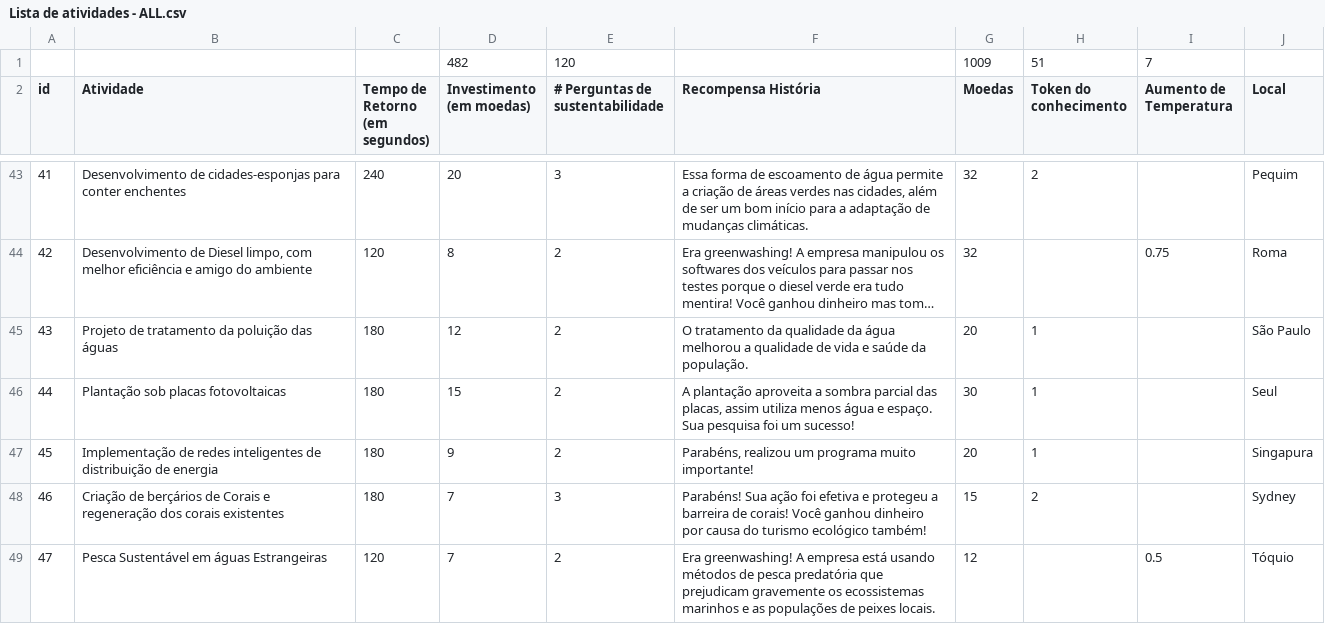
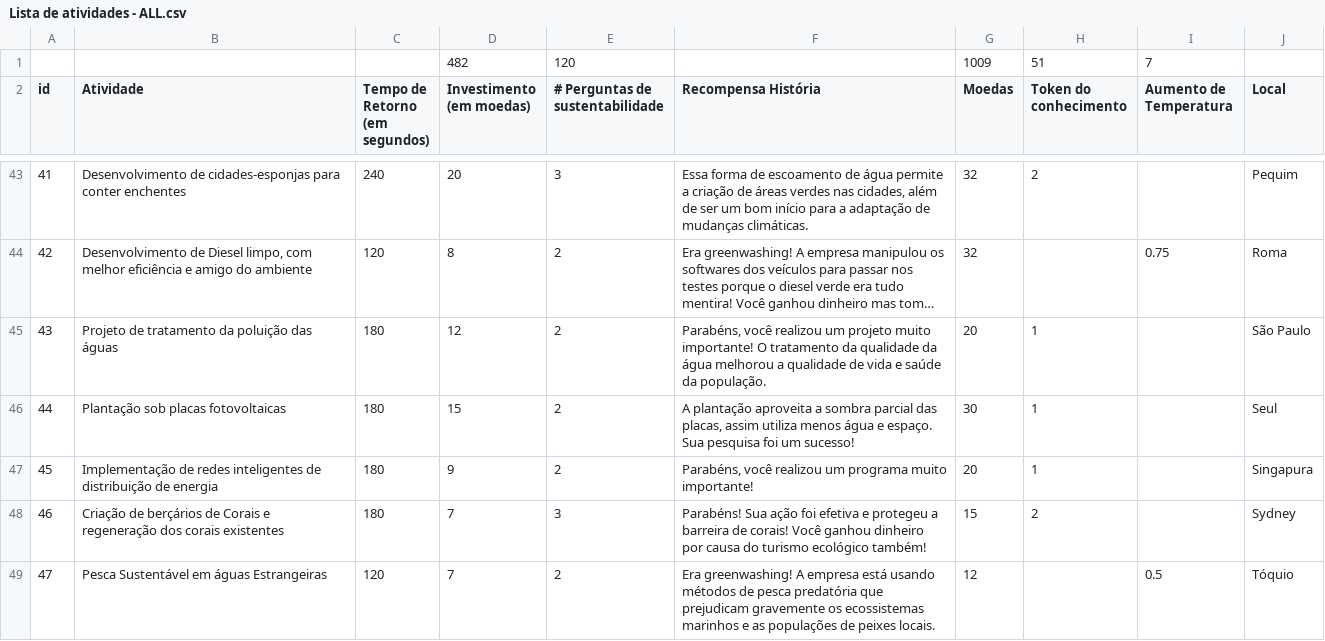
Before and after one commit to PabloGJBS/GreenGame, a CSV file: Data/Lista de atividades/Lista de atividades - ALL.csv, drawn as a sheet; only a part is shown, gaps mark what is left out; long unchanged cells end in …; the diff covers the shown part only; the diff names each change by its address in the sheet, - before the commit and + after, or states it on an @@ line.

```diff
--- a/Data/Lista de atividades/Lista de atividades - ALL.csv
+++ b/Data/Lista de atividades/Lista de atividades - ALL.csv
-F45 (Recompensa História): O tratamento…
+F45 (Recompensa História): Parabéns, você realizou um projeto muito importante! O tratamento…
-F47 (Recompensa História): Parabéns, realizou um…
+F47 (Recompensa História): Parabéns, você realizou um…
```
Also changed, not shown: 21 edited cells elsewhere in this file, Data/Perguntas/Perguntas Sustentabilidade - Sheet1.csv, 47 other files.
